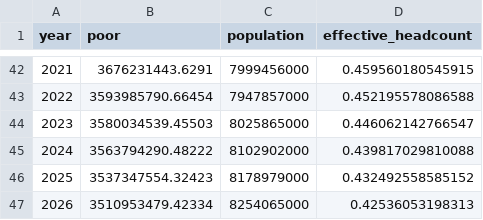
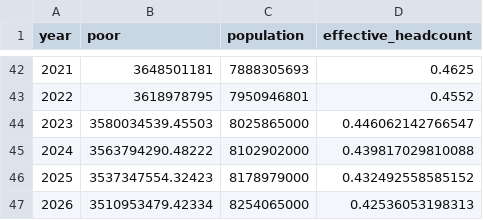
Before and after one commit to devinit/poverty_projections, a CSV file: output/projected_6.85_poverty_global.csv, drawn as a sheet; only a part is shown, gaps mark what is left out; the diff covers the shown part only.

```diff
--- a/output/projected_6.85_poverty_global.csv
+++ b/output/projected_6.85_poverty_global.csv
@@ -42,3 +42,3 @@ year,poor,population,effective_headcount
-2021,3676231443.6291,7999456000,0.459560180545915
-2022,3593985790.66454,7947857000,0.452195578086588
+2021,3648501181,7888305693,0.4625
+2022,3618978795,7950946801,0.4552
 2023,3580034539.45503,8025865000,0.446062142766547
```
Also changed, not shown: 120 edited cells elsewhere in this file, output/projected_2.15_poverty_global.csv, output/projected_3.65_poverty_global.csv, 4 other files.
